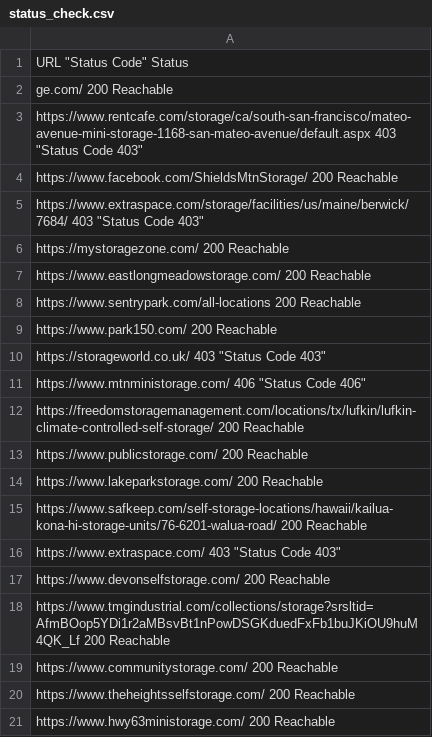
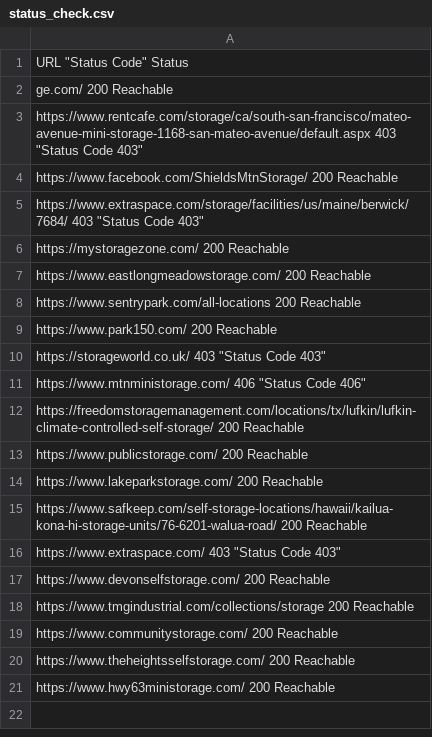
Before and after one commit to Muhamedsivic/URL_Check_Script, a CSV file: data/status_check.csv, drawn as a sheet.

Commit message:
Added common HTTP network errors

```diff
--- a/data/status_check.csv
+++ b/data/status_check.csv
@@ -17,3 +17,3 @@ https://www.extraspace.com/ 403 "Status Code 403"
 https://www.devonselfstorage.com/ 200 Reachable
-https://www.tmgindustrial.com/collections/storage?srsltid=AfmBOop5YDi1r2aMBsvBt1nPowDSGKduedFxFb1buJKiOU9huM4QK_Lf 200 Reachable
+https://www.tmgindustrial.com/collections/storage 200 Reachable
 https://www.communitystorage.com/ 200 Reachable
```
Also changed, not shown: data/output.csv, 2 other files.
